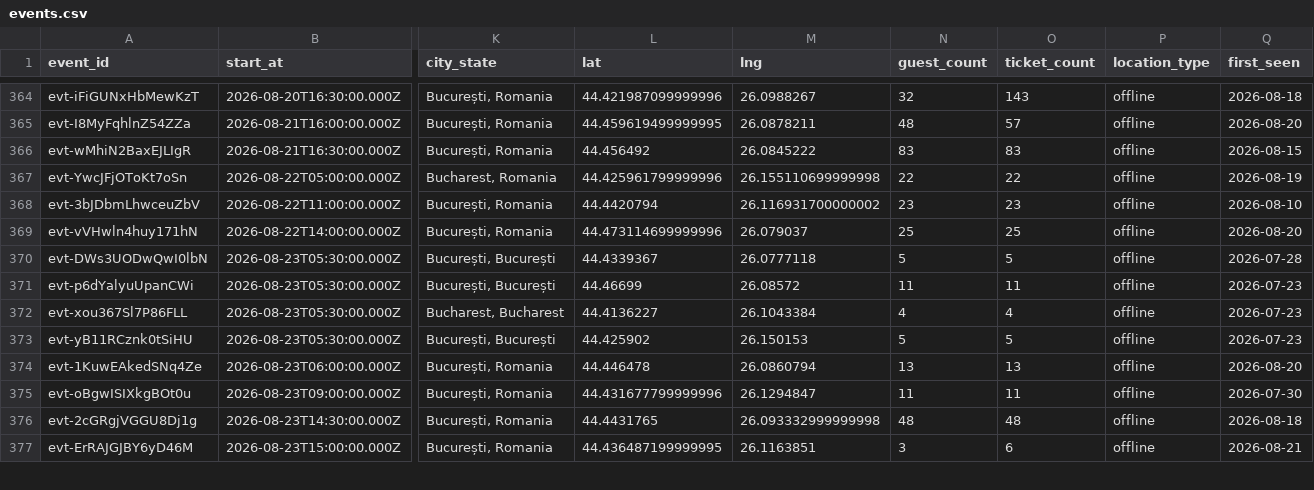
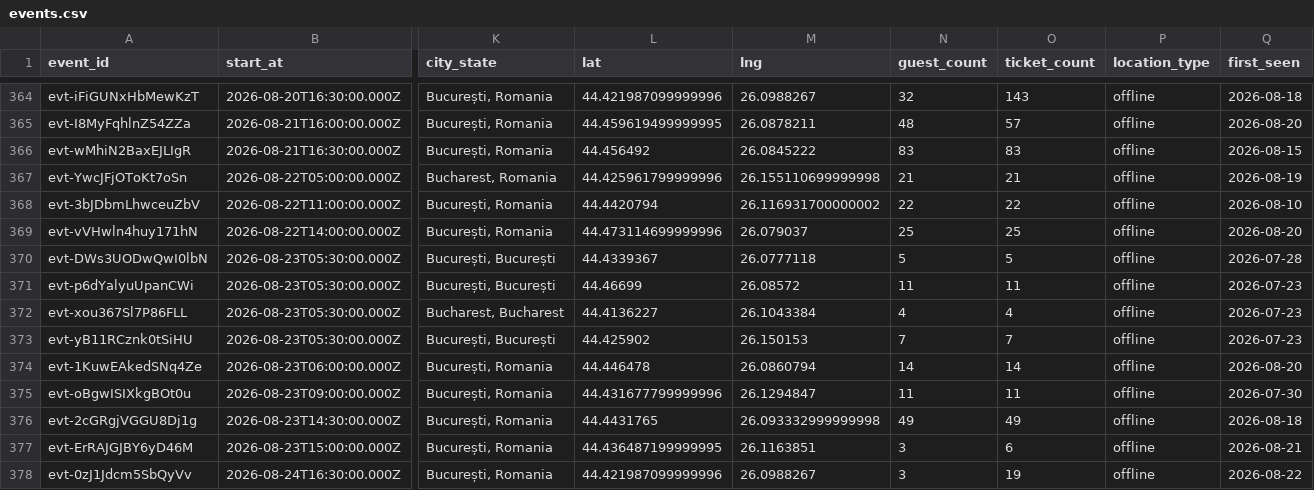
Before and after one commit to FlorinPopaCodes/bucharest-meetup-tracker, a CSV file: data/events.csv, drawn as a sheet; only a part is shown, gaps mark what is left out; rows hold the shown columns only; the diff covers the shown part only; the diff names each change by its address in the sheet, - before the commit and + after, or states it on an @@ line.

```diff
--- a/data/events.csv
+++ b/data/events.csv
-N367 (guest_count): 22
+N367 (guest_count): 21
-O367 (ticket_count): 22
+O367 (ticket_count): 21
-N368 (guest_count): 23
+N368 (guest_count): 22
-O368 (ticket_count): 23
+O368 (ticket_count): 22
-N373 (guest_count): 5
+N373 (guest_count): 7
-O373 (ticket_count): 5
+O373 (ticket_count): 7
-N374 (guest_count): 13
+N374 (guest_count): 14
-O374 (ticket_count): 13
+O374 (ticket_count): 14
-N376 (guest_count): 48
+N376 (guest_count): 49
-O376 (ticket_count): 48
+O376 (ticket_count): 49
+row 378: evt-0zJ1Jdcm5SbQyVv | 2026-08-24T16:30:00.000Z | București, Romania | 44.421987099999996 | 26.0988267 | 3 | 19 | offline | 2026-08-22
```
Also changed, not shown: 2 added rows and 8 edited cells elsewhere in this file, data/scrape_errors.csv, 4 other files.
